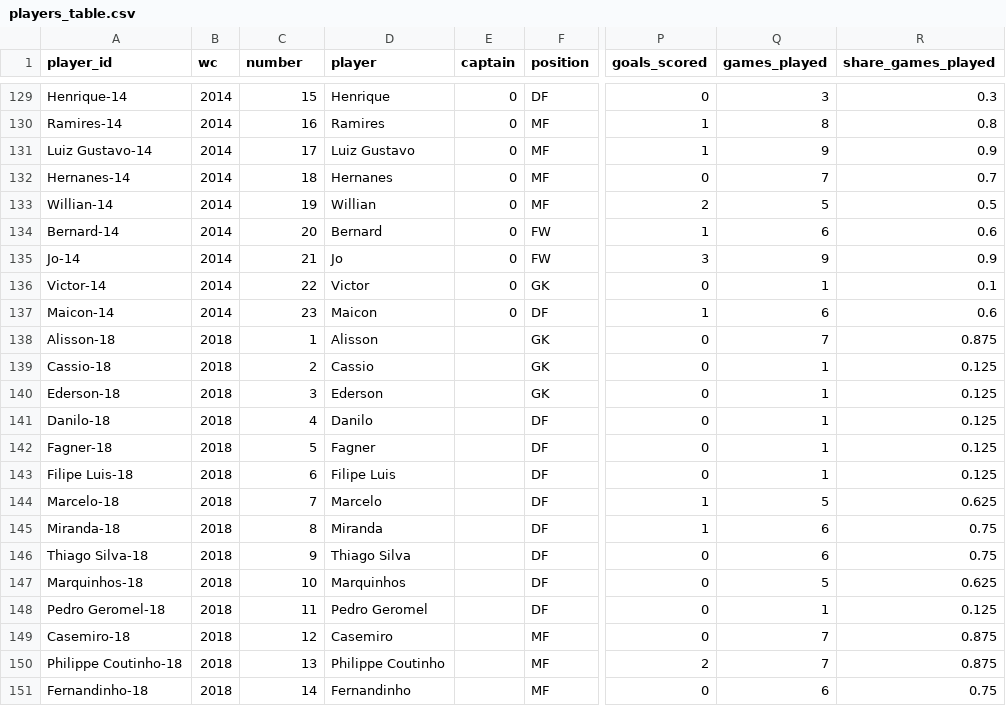
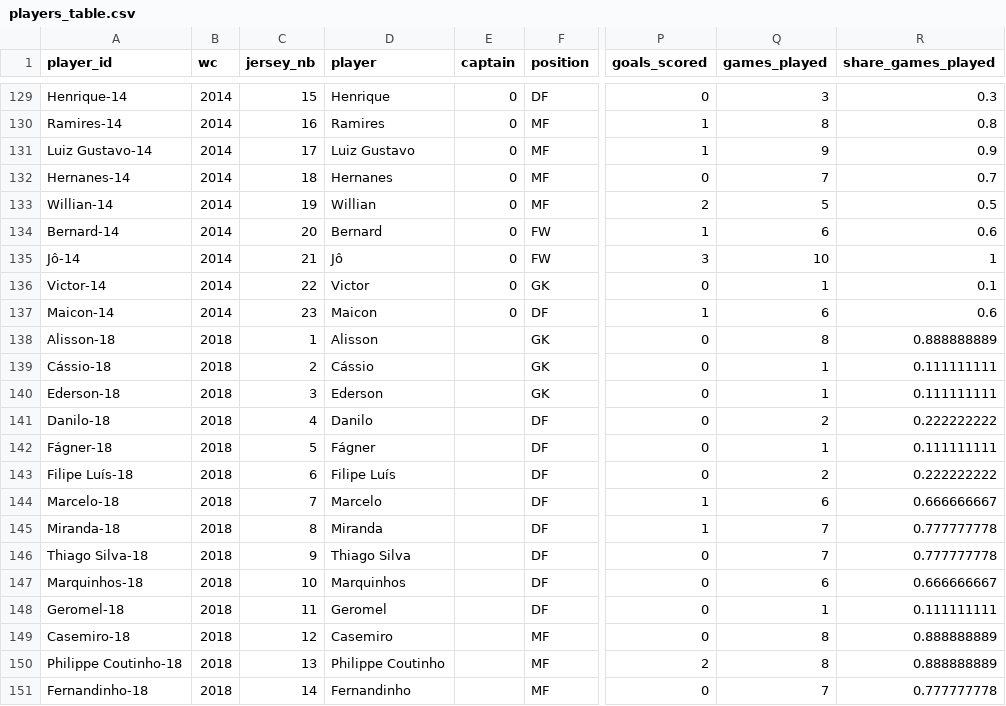
Before and after one commit to fsorodrigues/esportudo-interactive, a CSV file: dist/data/players_table.csv, drawn as a sheet; only a part is shown, gaps mark what is left out; the diff covers the shown part only; the diff names each change by its address in the sheet, - before the commit and + after, or states it on an @@ line.

```diff
--- a/dist/data/players_table.csv
+++ b/dist/data/players_table.csv
-C1: number
+C1: jersey_nb
-A135 (player_id): Jo-14
+A135 (player_id): Jô-14
-D135 (player): Jo
+D135 (player): Jô
-Q135 (games_played): 9
+Q135 (games_played): 10
-R135 (share_games_played): 0.9
+R135 (share_games_played): 1
-Q138 (games_played): 7
+Q138 (games_played): 8
-R138 (share_games_played): 0.875
+R138 (share_games_played): 0.888888889
-A139 (player_id): Cassio-18
+A139 (player_id): Cássio-18
-D139 (player): Cassio
+D139 (player): Cássio
-R139:R140 (share_games_played): 0.125
+R139:R140 (share_games_played): 0.111111111
-Q141 (games_played): 1
+Q141 (games_played): 2
-R141 (share_games_played): 0.125
+R141 (share_games_played): 0.222222222
-A142 (player_id): Fagner-18
+A142 (player_id): Fágner-18
-D142 (player): Fagner
+D142 (player): Fágner
-R142 (share_games_played): 0.125
+R142 (share_games_played): 0.111111111
-A143 (player_id): Filipe Luis-18
+A143 (player_id): Filipe Luís-18
-D143 (player): Filipe Luis
+D143 (player): Filipe Luís
-Q143 (games_played): 1
+Q143 (games_played): 2
-R143 (share_games_played): 0.125
+R143 (share_games_played): 0.222222222
-Q144 (games_played): 5
+Q144 (games_played): 6
-R144 (share_games_played): 0.625
+R144 (share_games_played): 0.666666667
-Q145:Q146 (games_played): 6
+Q145:Q146 (games_played): 7
-R145:R146 (share_games_played): 0.75
+R145:R146 (share_games_played): 0.777777778
-Q147 (games_played): 5
+Q147 (games_played): 6
-R147 (share_games_played): 0.625
+R147 (share_games_played): 0.666666667
-A148 (player_id): Pedro Geromel-18
+A148 (player_id): Geromel-18
-D148 (player): Pedro Geromel
+D148 (player): Geromel
-R148 (share_games_played): 0.125
+R148 (share_games_played): 0.111111111
-Q149:Q150 (games_played): 7
+Q149:Q150 (games_played): 8
-R149:R150 (share_games_played): 0.875
+R149:R150 (share_games_played): 0.888888889
-Q151 (games_played): 6
+Q151 (games_played): 7
-R151 (share_games_played): 0.75
+R151 (share_games_played): 0.777777778
```
Also changed, not shown: 134 edited cells elsewhere in this file, dist/data/coaches_table.csv, 9 other files.
